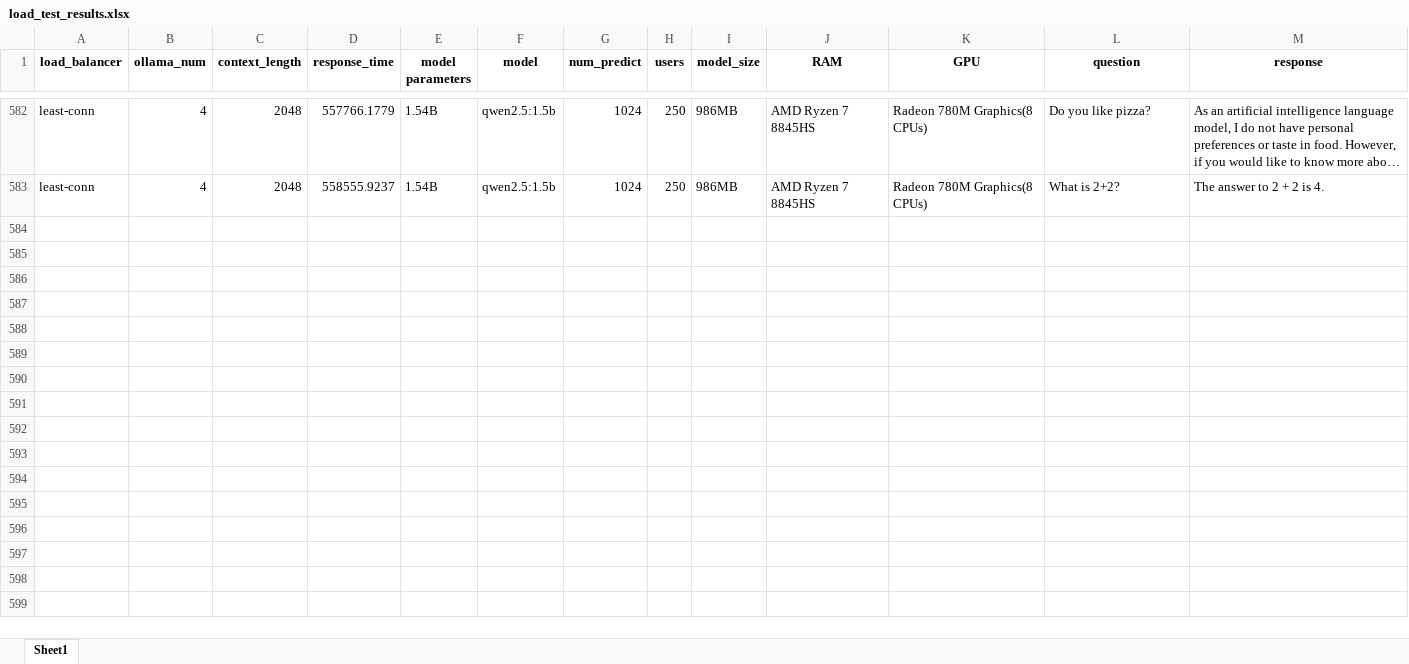
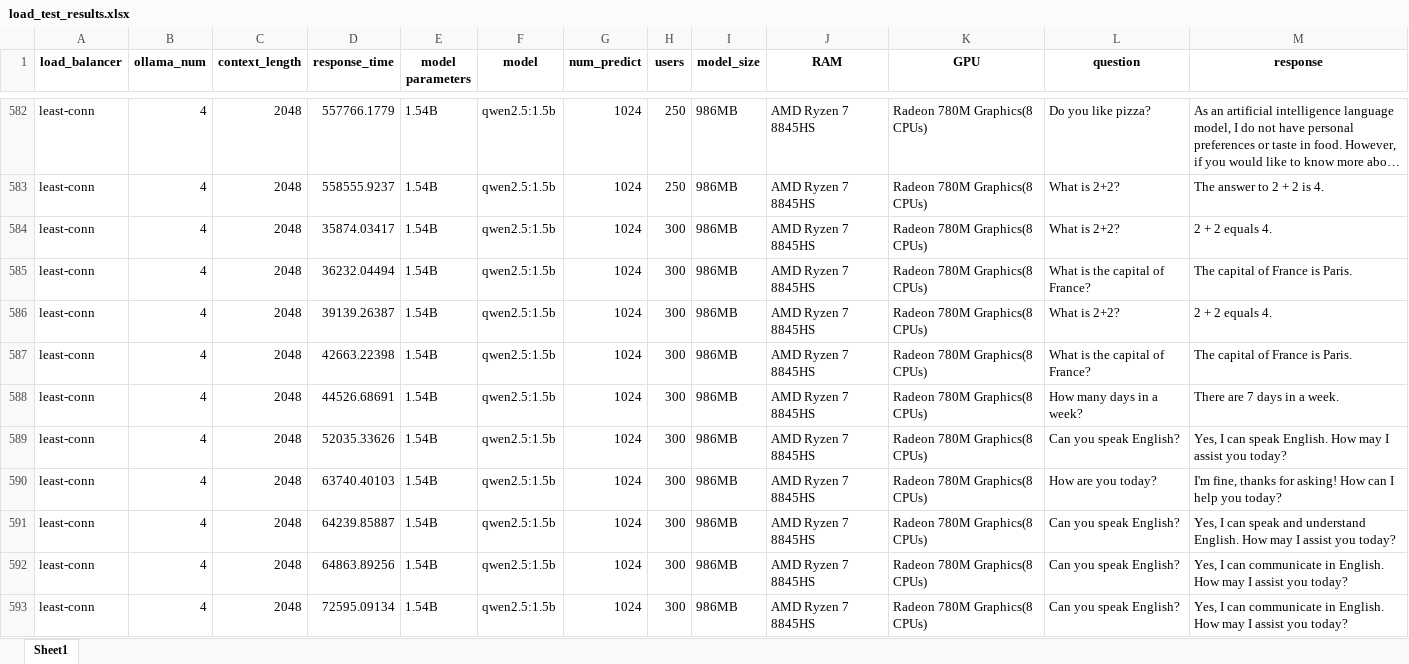
Before and after one commit to Helen205/model-load-test, an Excel workbook: load_test_results.xlsx, sheet Sheet1, drawn as a sheet; only a part is shown, gaps mark what is left out; long unchanged cells end in …; values as stored, in another font and other column widths than the file's, no borders; the diff covers the shown part only; the diff names each change by its address in the sheet, - before the commit and + after, or states it on an @@ line.

```diff
--- a/load_test_results.xlsx (sheet Sheet1)
+++ b/load_test_results.xlsx (sheet Sheet1)
+row 584: least-conn | 4 | 2048 | 35874.03417 | 1.54B | qwen2.5:1.5b | 1024 | 300 | 986MB | AMD Ryzen 7 8845HS | Radeon 780M Graphics(8 CPUs) | What is 2+2? | 2 + 2 equals 4.
+row 585: least-conn | 4 | 2048 | 36232.04494 | 1.54B | qwen2.5:1.5b | 1024 | 300 | 986MB | AMD Ryzen 7 8845HS | Radeon 780M Graphics(8 CPUs) | What is the capital of France? | The capital of France is Paris.
+row 586: least-conn | 4 | 2048 | 39139.26387 | 1.54B | qwen2.5:1.5b | 1024 | 300 | 986MB | AMD Ryzen 7 8845HS | Radeon 780M Graphics(8 CPUs) | What is 2+2? | 2 + 2 equals 4.
+row 587: least-conn | 4 | 2048 | 42663.22398 | 1.54B | qwen2.5:1.5b | 1024 | 300 | 986MB | AMD Ryzen 7 8845HS | Radeon 780M Graphics(8 CPUs) | What is the capital of France? | The capital of France is Paris.
+row 588: least-conn | 4 | 2048 | 44526.68691 | 1.54B | qwen2.5:1.5b | 1024 | 300 | 986MB | AMD Ryzen 7 8845HS | Radeon 780M Graphics(8 CPUs) | How many days in a week? | There are 7 days in a week.
+row 589: least-conn | 4 | 2048 | 52035.33626 | 1.54B | qwen2.5:1.5b | 1024 | 300 | 986MB | AMD Ryzen 7 8845HS | Radeon 780M Graphics(8 CPUs) | Can you speak English? | Yes, I can speak English. How may I assist you today?
+row 590: least-conn | 4 | 2048 | 63740.40103 | 1.54B | qwen2.5:1.5b | 1024 | 300 | 986MB | AMD Ryzen 7 8845HS | Radeon 780M Graphics(8 CPUs) | How are you today? | I'm fine, thanks for asking! How can I help you today?
+row 591: least-conn | 4 | 2048 | 64239.85887 | 1.54B | qwen2.5:1.5b | 1024 | 300 | 986MB | AMD Ryzen 7 8845HS | Radeon 780M Graphics(8 CPUs) | Can you speak English? | Yes, I can speak and understand English. How may I assist you today?
+row 592: least-conn | 4 | 2048 | 64863.89256 | 1.54B | qwen2.5:1.5b | 1024 | 300 | 986MB | AMD Ryzen 7 8845HS | Radeon 780M Graphics(8 CPUs) | Can you speak English? | Yes, I can communicate in English. How may I assist you today?
+row 593: least-conn | 4 | 2048 | 72595.09134 | 1.54B | qwen2.5:1.5b | 1024 | 300 | 986MB | AMD Ryzen 7 8845HS | Radeon 780M Graphics(8 CPUs) | Can you speak English? | Yes, I can communicate in English. How may I assist you today?
```
Also changed, not shown: 42 added rows elsewhere in this sheet, 2 other files.
